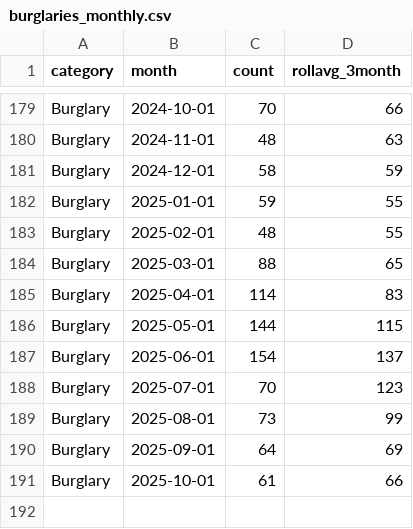
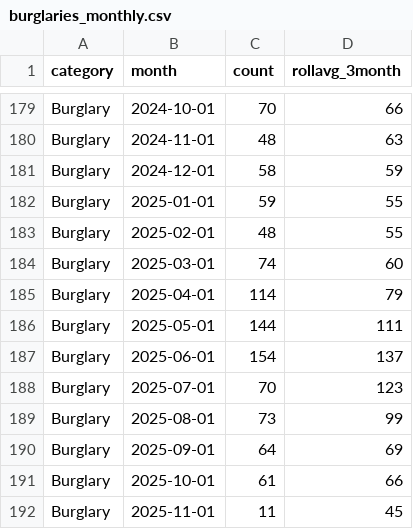
Before and after one commit to abcotvdata/safetytracker_fayetteville, a CSV file: data/output/monthly/burglaries_monthly.csv, drawn as a sheet; only a part is shown, gaps mark what is left out.

```diff
--- a/data/output/monthly/burglaries_monthly.csv
+++ b/data/output/monthly/burglaries_monthly.csv
@@ -183,5 +183,5 @@ Burglary,2025-01-01,59,55
 Burglary,2025-02-01,48,55
-Burglary,2025-03-01,88,65
-Burglary,2025-04-01,114,83
-Burglary,2025-05-01,144,115
+Burglary,2025-03-01,74,60
+Burglary,2025-04-01,114,79
+Burglary,2025-05-01,144,111
 Burglary,2025-06-01,154,137
@@ -191 +191,2 @@ Burglary,2025-09-01,64,69
 Burglary,2025-10-01,61,66
+Burglary,2025-11-01,11,45
```
Also changed, not shown: data/output/districts/district_detailed.csv, data/output/monthly/citywide_category_monthly.csv, 43 other files.
